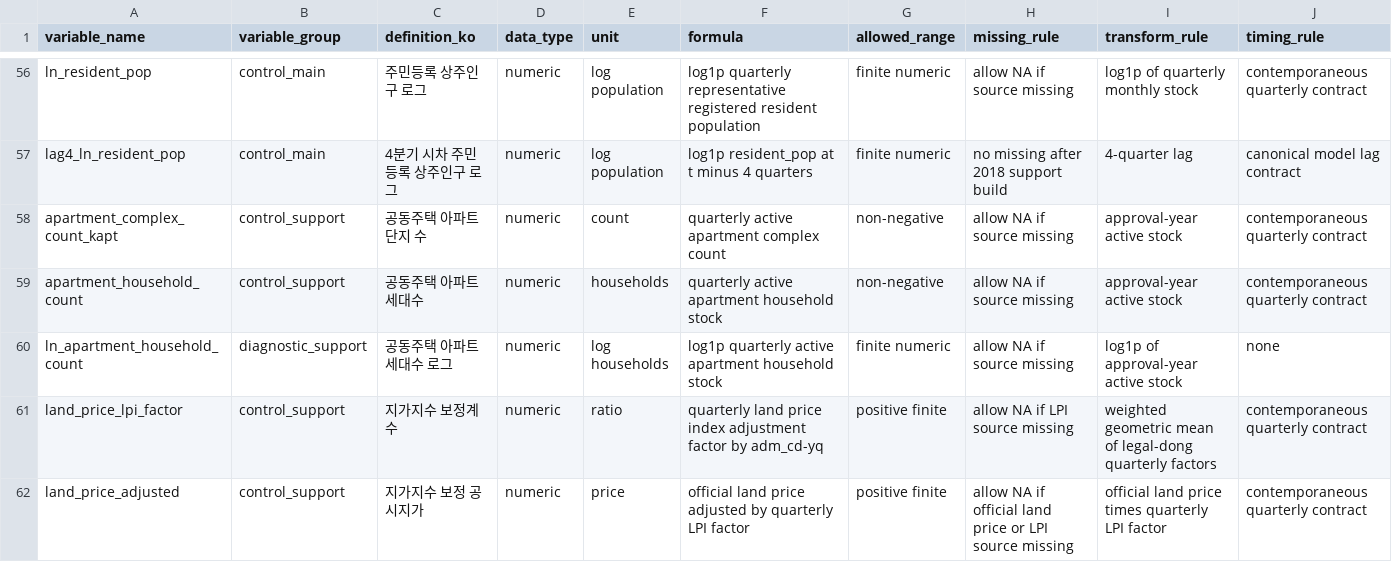
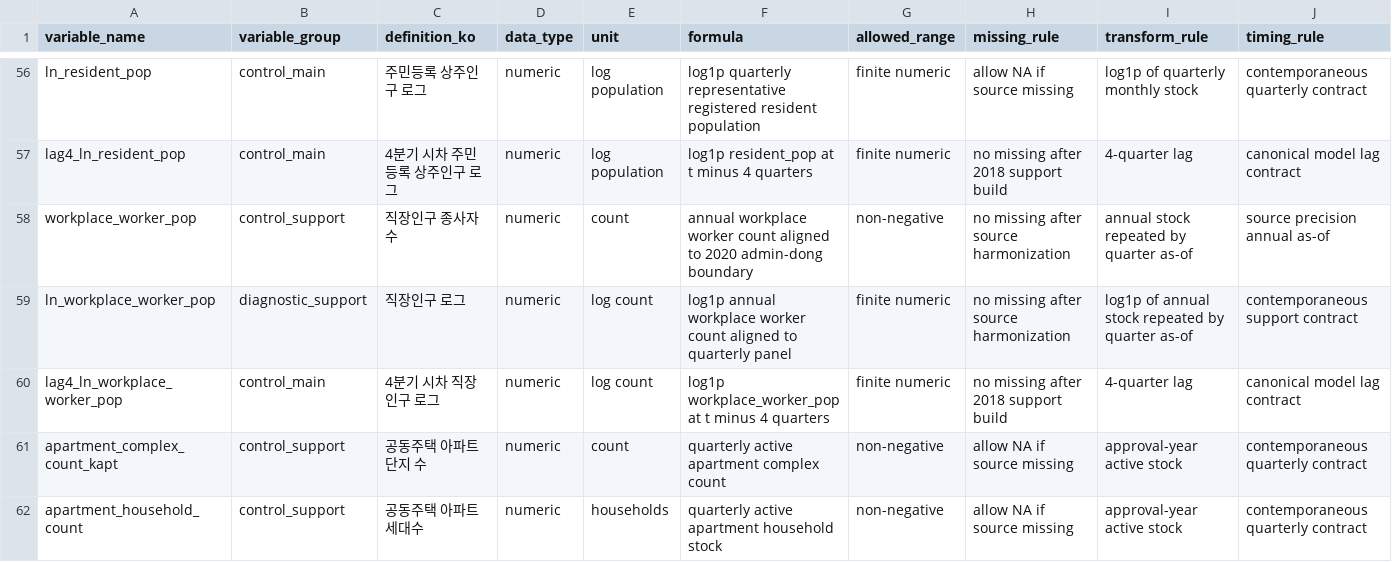
Before and after one commit to slowpacer9504/aging-commercial-vitality-seoul, a CSV file: 04_Docs/02_Codebook/02_variable_dictionary.csv, drawn as a sheet; only a part is shown, gaps mark what is left out; the shorter side is filled out with more unchanged rows; rows hold the shown columns only; the diff names each change by its address in the sheet, - before the commit and + after, or states it on an @@ line.

Commit message:
Update quarterly lag contract and QC outputs

```diff
--- a/04_Docs/02_Codebook/02_variable_dictionary.csv
+++ b/04_Docs/02_Codebook/02_variable_dictionary.csv
+row 58: workplace_worker_pop | control_support | 직장인구 종사자수 | numeric | count | annual workplace worker count aligned to 2020 admin-dong boundary | non-negative | no missing after source harmonization | annual stock repeated by quarter as-of | source precision annual as-of
+row 59: ln_workplace_worker_pop | diagnostic_support | 직장인구 로그 | numeric | log count | log1p annual workplace worker count aligned to quarterly panel | finite numeric | no missing after source harmonization | log1p of annual stock repeated by quarter as-of | contemporaneous support contract
+row 60: lag4_ln_workplace_worker_pop | control_main | 4분기 시차 직장인구 로그 | numeric | log count | log1p workplace_worker_pop at t minus 4 quarters | finite numeric | no missing after 2018 support build | 4-quarter lag | canonical model lag contract
```
Also changed, not shown: 04_Docs/02_Codebook/01_data_spec_datasets.csv, 04_Docs/02_Codebook/03_join_harmonization_rules.csv, 22 other files.
